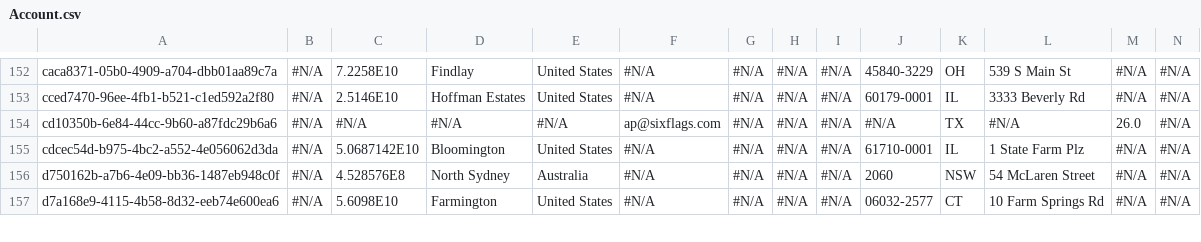
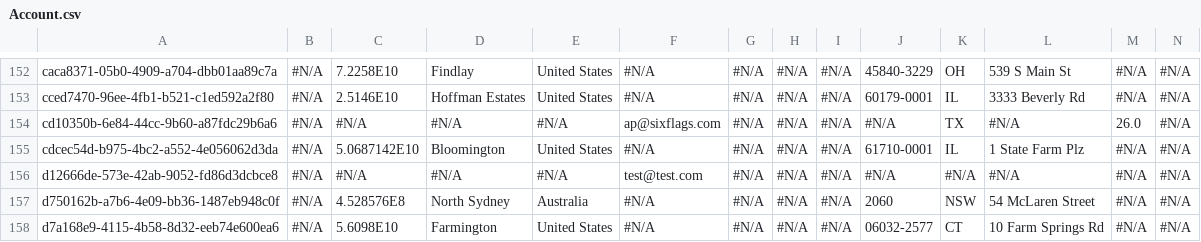
Before and after one commit to JTheManning/JMFizzlyDemo, a CSV file: Account.csv, drawn as a sheet; only a part is shown, gaps mark what is left out; rows hold the shown columns only; the diff names each change by its address in the sheet, - before the commit and + after, or states it on an @@ line.

```diff
--- a/Account.csv
+++ b/Account.csv
+row 156: d12666de-573e-42ab-9052-fd86d3dcbce8 | #N/A | #N/A | #N/A | #N/A | test@test.com | #N/A | #N/A | #N/A | #N/A | #N/A | #N/A | #N/A | #N/A
```
Also changed, not shown: OpportunityLineItem.csv, SBQQ__LineColumn__c.csv, 14 other files.
